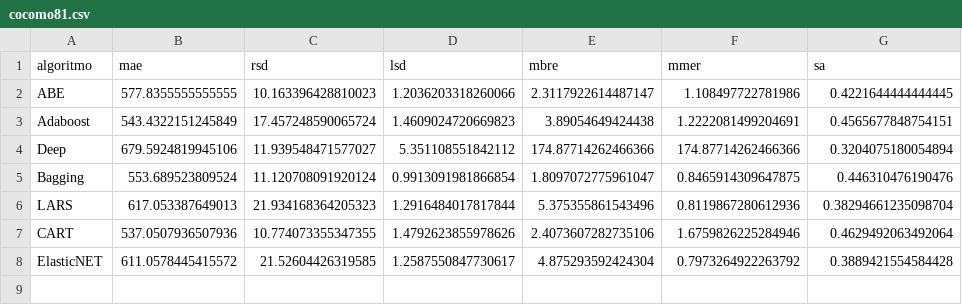
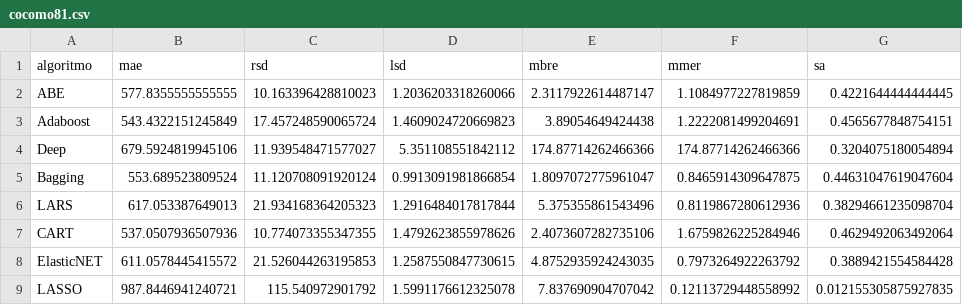
Before and after one commit to albertofernandezs/machine-learning, a CSV file: cocomo81.csv, drawn as a sheet.

Commit message:
actualizacion

```diff
--- a/cocomo81.csv
+++ b/cocomo81.csv
@@ -1,8 +1,9 @@
 algoritmo,mae,rsd,lsd,mbre,mmer,sa
-ABE,577.8355555555555,10.163396428810023,1.2036203318260066,2.3117922614487147,1.108497722781986,0.4221644444444445
+ABE,577.8355555555555,10.163396428810023,1.2036203318260066,2.3117922614487147,1.1084977227819859,0.4221644444444445
 Adaboost,543.4322151245849,17.457248590065724,1.4609024720669823,3.89054649424438,1.2222081499204691,0.4565677848754151
 Deep,679.5924819945106,11.939548471577027,5.351108551842112,174.87714262466366,174.87714262466366,0.3204075180054894
-Bagging,553.689523809524,11.120708091920124,0.9913091981866854,1.8097072775961047,0.8465914309647875,0.446310476190476
+Bagging,553.689523809524,11.120708091920124,0.9913091981866854,1.8097072775961047,0.8465914309647875,0.44631047619047604
 LARS,617.053387649013,21.934168364205323,1.2916484017817844,5.375355861543496,0.8119867280612936,0.38294661235098704
 CART,537.0507936507936,10.774073355347355,1.4792623855978626,2.4073607282735106,1.6759826225284946,0.4629492063492064
-ElasticNET,611.0578445415572,21.52604426319585,1.2587550847730617,4.875293592424304,0.7973264922263792,0.3889421554584428
+ElasticNET,611.0578445415572,21.526044263195853,1.2587550847730615,4.8752935924243035,0.7973264922263792,0.3889421554584428
+LASSO,987.8446941240721,115.540972901792,1.5991176612325078,7.837690904707042,0.12113729448558992,0.012155305875927835
```
